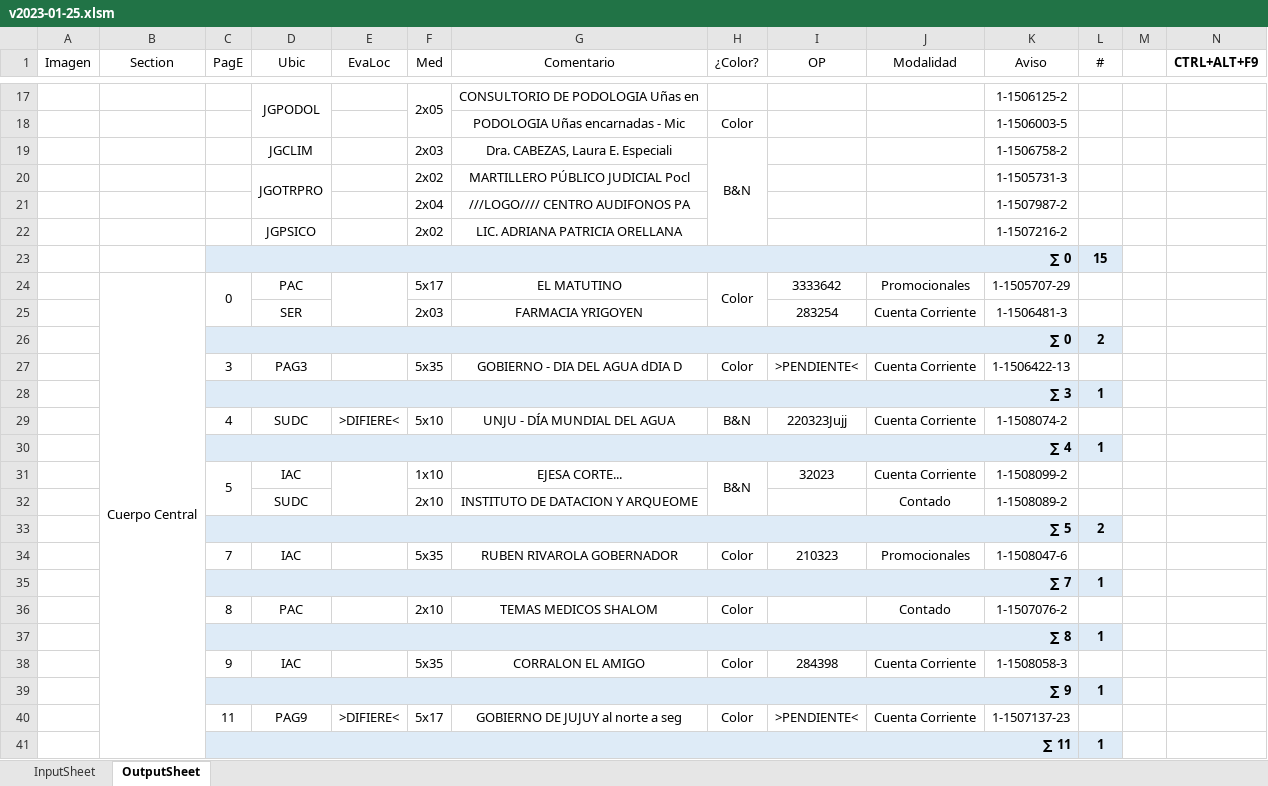
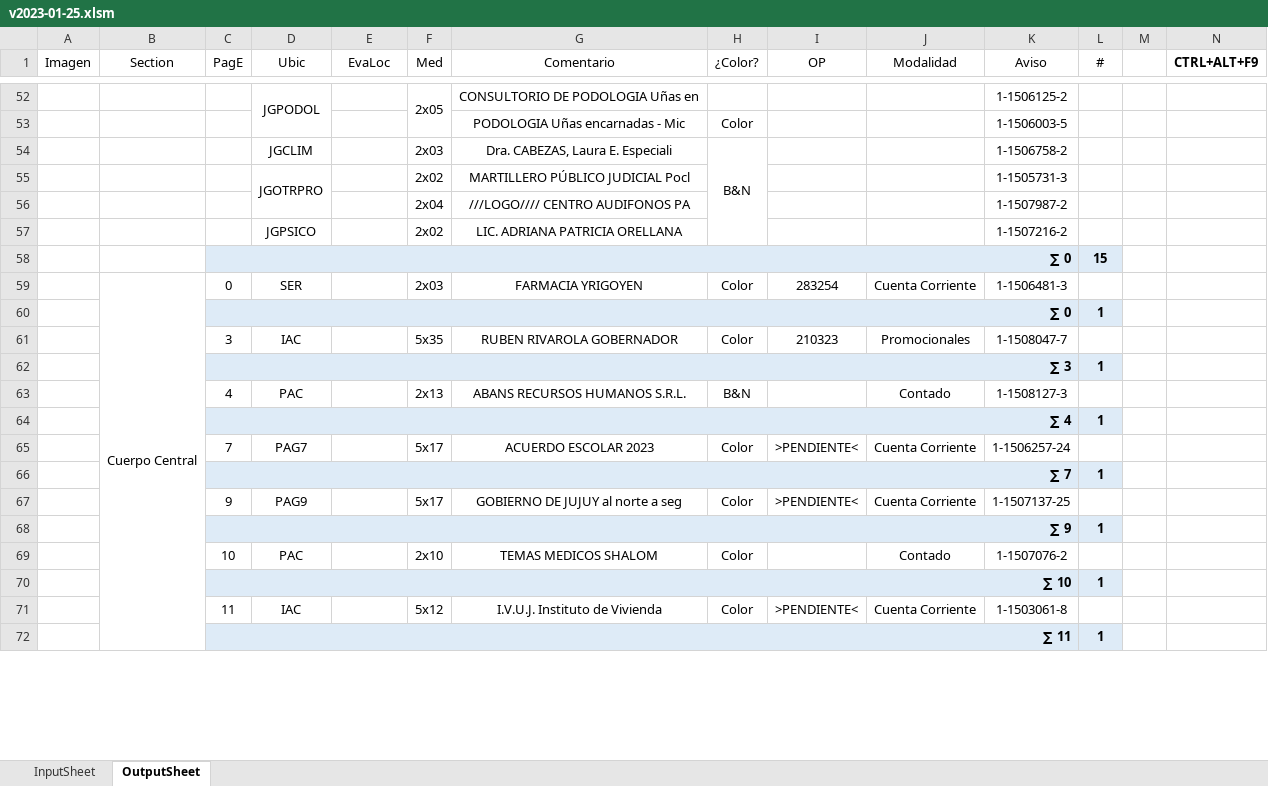
Before and after one commit to zherar7ordoya/AP6, an Excel workbook: Xtras/VBA/CdP/v2023-01-25.xlsm, sheet OutputSheet, drawn as a sheet; only a part is shown, gaps mark what is left out; values as stored, in another font and other column widths than the file's, no borders; conditional formats not drawn; removed rows and columns are numbered as before the commit, all else as after; the diff covers the shown part only; the diff names each change by its address in the sheet, - before the commit and + after, or states it on an @@ line.

```diff
--- a/Xtras/VBA/CdP/v2023-01-25.xlsm (sheet OutputSheet)
+++ b/Xtras/VBA/CdP/v2023-01-25.xlsm (sheet OutputSheet)
-row 24:  | Cuerpo Central | 0 | PAC |  | 5x17 | EL MATUTINO | Color | 3333642 | Promocionales | 1-1505707-29 | 1
-B59 (Section): (empty)
+B59 (Section): Cuerpo Central
+B59:B91 merged
-C59 (PagE): (empty)
+C59 (PagE): 0
-H59 (¿Color?): (empty)
+H59 (¿Color?): Color
-L60 (#): 2
+L60 (#): 1
-D61 (Ubic): PAG3
+D61 (Ubic): IAC
-G61 (Comentario): GOBIERNO - DIA DEL AGUA dDIA D
+G61 (Comentario): RUBEN RIVAROLA GOBERNADOR
-I61 (OP): >PENDIENTE<
+I61 (OP): 210323
-J61 (Modalidad): Cuenta Corriente
+J61 (Modalidad): Promocionales
-K61 (Aviso): 1-1506422-13
+K61 (Aviso): 1-1508047-7
-row 29:  |  | 4 | SUDC | >DIFIERE< | 5x10 | UNJU - DÍA MUNDIAL DEL AGUA | B&N | 220323Jujj | Cuenta Corriente | 1-1508074-2 | 1
+row 63:  |  | 4 | PAC |  | 2x13 | ABANS RECURSOS HUMANOS S.R.L. | B&N |  | Contado | 1-1508127-3 | 1
-row 31:  |  | 5 | IAC |  | 1x10 | EJESA CORTE... | B&N | 32023 | Cuenta Corriente | 1-1508099-2 | 1
-row 32:  |  |  | SUDC |  | 2x10 | INSTITUTO DE DATACION Y ARQUEOME |  |  | Contado | 1-1508089-2 | 1
-row 33:  |  | ∑ 5 |  |  |  |  |  |  |  |  | 2
-row 34:  |  | 7 | IAC |  | 5x35 | RUBEN RIVAROLA GOBERNADOR | Color | 210323 | Promocionales | 1-1508047-6 | 1
+row 65:  |  | 7 | PAG7 |  | 5x17 | ACUERDO ESCOLAR 2023 | Color | >PENDIENTE< | Cuenta Corriente | 1-1506257-24 | 1
-row 36:  |  | 8 | PAC |  | 2x10 | TEMAS MEDICOS SHALOM | Color |  | Contado | 1-1507076-2 | 1
-row 37:  |  | ∑ 8 |  |  |  |  |  |  |  |  | 1
-D67 (Ubic): IAC
+D67 (Ubic): PAG9
-F67 (Med): 5x35
+F67 (Med): 5x17
-G67 (Comentario): CORRALON EL AMIGO
+G67 (Comentario): GOBIERNO DE JUJUY al norte a seg
-I67 (OP): 284398
+I67 (OP): >PENDIENTE<
-K67 (Aviso): 1-1508058-3
+K67 (Aviso): 1-1507137-25
+row 69:  |  | 10 | PAC |  | 2x10 | TEMAS MEDICOS SHALOM | Color |  | Contado | 1-1507076-2 | 1
+row 70:  |  | ∑ 10 |  |  |  |  |  |  |  |  | 1
-D71 (Ubic): PAG9
+D71 (Ubic): IAC
-E71 (EvaLoc): >DIFIERE<
+E71 (EvaLoc): (empty)
-F71 (Med): 5x17
+F71 (Med): 5x12
-G71 (Comentario): GOBIERNO DE JUJUY al norte a seg
+G71 (Comentario): I.V.U.J. Instituto de Vivienda
-K71 (Aviso): 1-1507137-23
+K71 (Aviso): 1-1503061-8
```
Also changed, not shown: 55 added rows, 18 removed rows, 29 edited cells and merged cells elsewhere in this sheet, formulas that keep their value, hidden cells, 31 other files.
